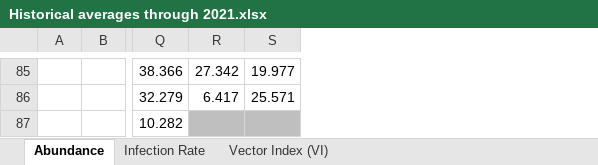
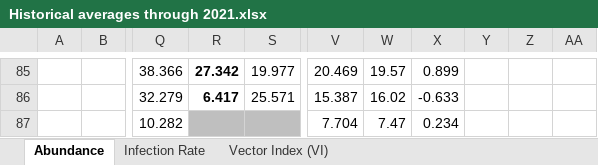
Before and after one commit to rtobiaskoch/wnv-ss-wkly_report, an Excel workbook: Historical averages through 2021.xlsx, sheet Abundance, drawn as a sheet; only a part is shown, gaps mark what is left out; values as stored, in another font and other column widths than the file's, no borders; conditional formats not drawn; the diff covers the shown part only; the diff names each change by its address in the sheet, - before the commit and + after, or states it on an @@ line.

```diff
--- a/Historical averages through 2021.xlsx (sheet Abundance)
+++ b/Historical averages through 2021.xlsx (sheet Abundance)
+column V, rows 85-87: 20.469 | 15.387 | 7.704
+column W, rows 85-87: 19.57 | 16.02 | 7.47
+column X, rows 85-87: 0.899 | -0.633 | 0.234
+column Y, empty
+column Z, empty
+column AA, empty
-R85:R86 bold: off
+R85:R86 bold: on
```
Also changed, not shown: cell formats elsewhere in this sheet, sheet Infection Rate, sheet Vector Index (VI), 16 other files.
